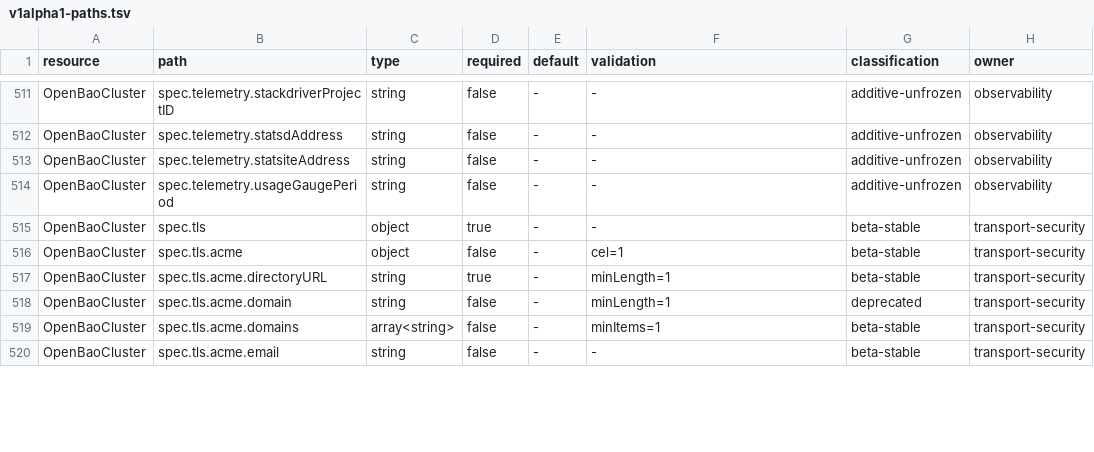
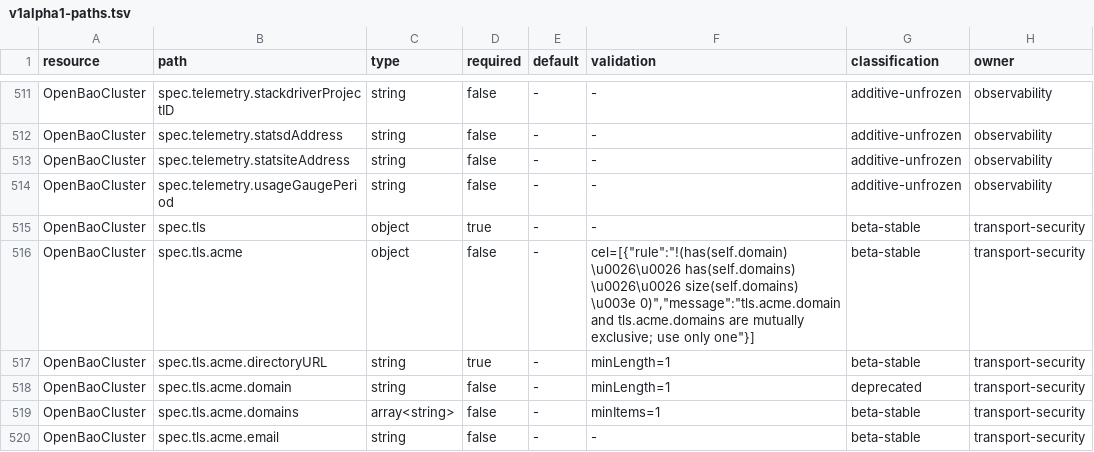
Before and after one commit to dc-tec/openbao-operator, a TSV file: api/stability/v1alpha1-paths.tsv, drawn as a sheet; only a part is shown, gaps mark what is left out; the diff covers the shown part only; the diff names each change by its address in the sheet, - before the commit and + after, or states it on an @@ line.

Commit message:
fix(api): snapshot CEL validation rules
Signed-off-by: Roel de Cort <roel.decort@adfinis.com>

```diff
--- a/api/stability/v1alpha1-paths.tsv
+++ b/api/stability/v1alpha1-paths.tsv
-F516 (validation): cel=1
+F516 (validation): cel=[{"rule":"!(has(self.domain) \u0026\u0026 has(self.domains) \u0026\u0026 size(self.domains) \u003e 0)","message":"tls.acme.domain and tls.acme.domains are mutually exclusive; use only one"}]
```
Also changed, not shown: 6 edited cells elsewhere in this file, 2 other files.
